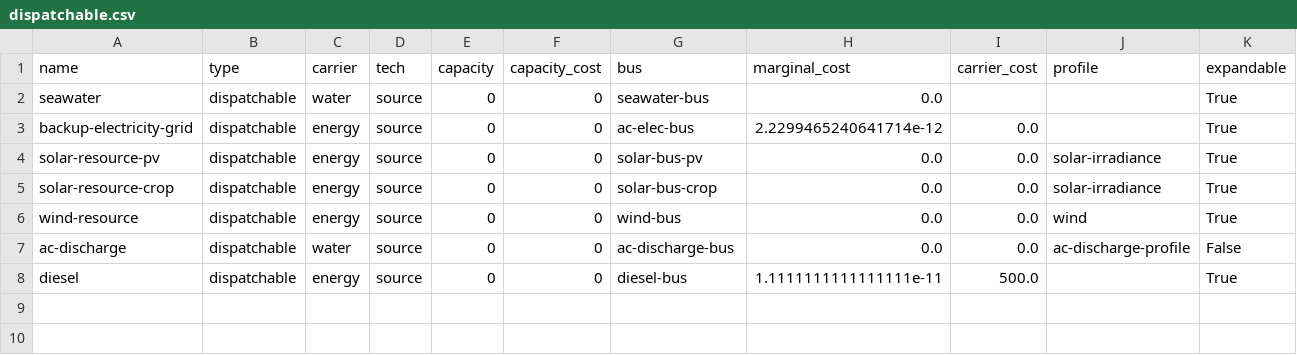
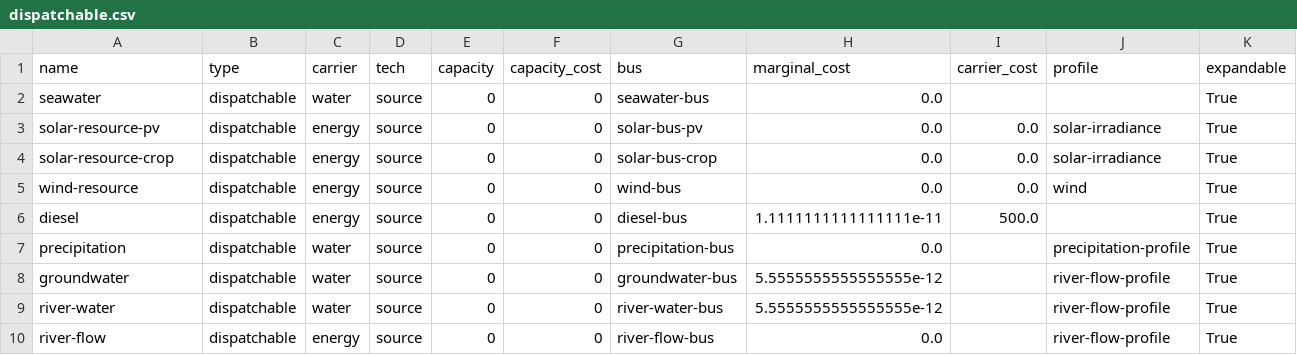
Before and after one commit to rl-institut/oemof-tabular-plugins, a CSV file: examples/scenarios/arusi/data/elements/dispatchable.csv, drawn as a sheet; only a part is shown; removed rows and columns are numbered as before the commit, all else as after; rows hold the shown columns only; the diff names each change by its address in the sheet, - before the commit and + after, or states it on an @@ line.

Commit message:
WIP Case Study Arusi, water filtration is modelled as MIMO; however, pontentially TYPEMAPPING is missing; The names of buses and conversion factors have been changed, which might cause problems

```diff
--- a/examples/scenarios/arusi/data/elements/dispatchable.csv
+++ b/examples/scenarios/arusi/data/elements/dispatchable.csv
-row 3: backup-electricity-grid | dispatchable | energy | source | 0 | 0 | ac-elec-bus | 2.2299465240641714e-12 | 0.0 |  | True
-row 7: ac-discharge | dispatchable | water | source | 0 | 0 | ac-discharge-bus | 0.0 | 0.0 | ac-discharge-profile | False
+row 7: precipitation | dispatchable | water | source | 0 | 0 | precipitation-bus | 0.0 |  | precipitation-profile | True
+row 8: groundwater | dispatchable | water | source | 0 | 0 | groundwater-bus | 5.5555555555555555e-12 |  | river-flow-profile | True
+row 9: river-water | dispatchable | water | source | 0 | 0 | river-water-bus | 5.5555555555555555e-12 |  | river-flow-profile | True
+row 10: river-flow | dispatchable | energy | source | 0 | 0 | river-flow-bus | 0.0 |  | river-flow-profile | True
```
Also changed, not shown: examples/scenarios/arusi/data/elements/bus.csv, examples/scenarios/arusi/data/elements/conversion.csv, 3 other files.
